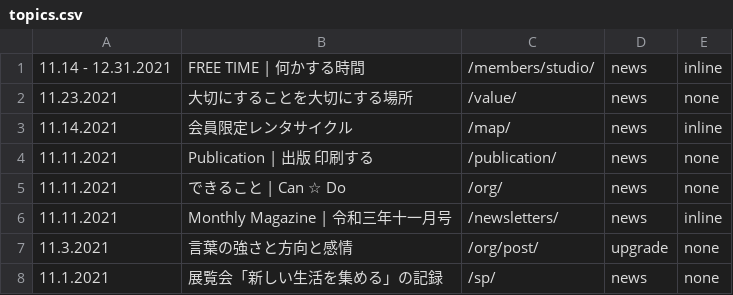
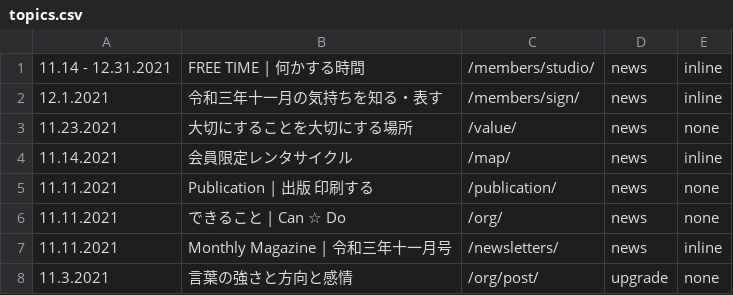
Before and after one commit to creative-community-pehu/index, a CSV file: ver/topics.csv, drawn as a sheet; only a part is shown; the shorter side is filled out with more unchanged rows.

```diff
--- a/ver/topics.csv
+++ b/ver/topics.csv
@@ -1,2 +1,3 @@
 11.14 - 12.31.2021 ,"FREE TIME | 何かする時間","/members/studio/",news,inline
+12.1.2021 ,"令和三年十一月の気持ちを知る・表す","/members/sign/",news,inline
 11.23.2021 ,"大切にすることを大切にする場所",/value/,news,none
```
Also changed, not shown: 1 other file.
